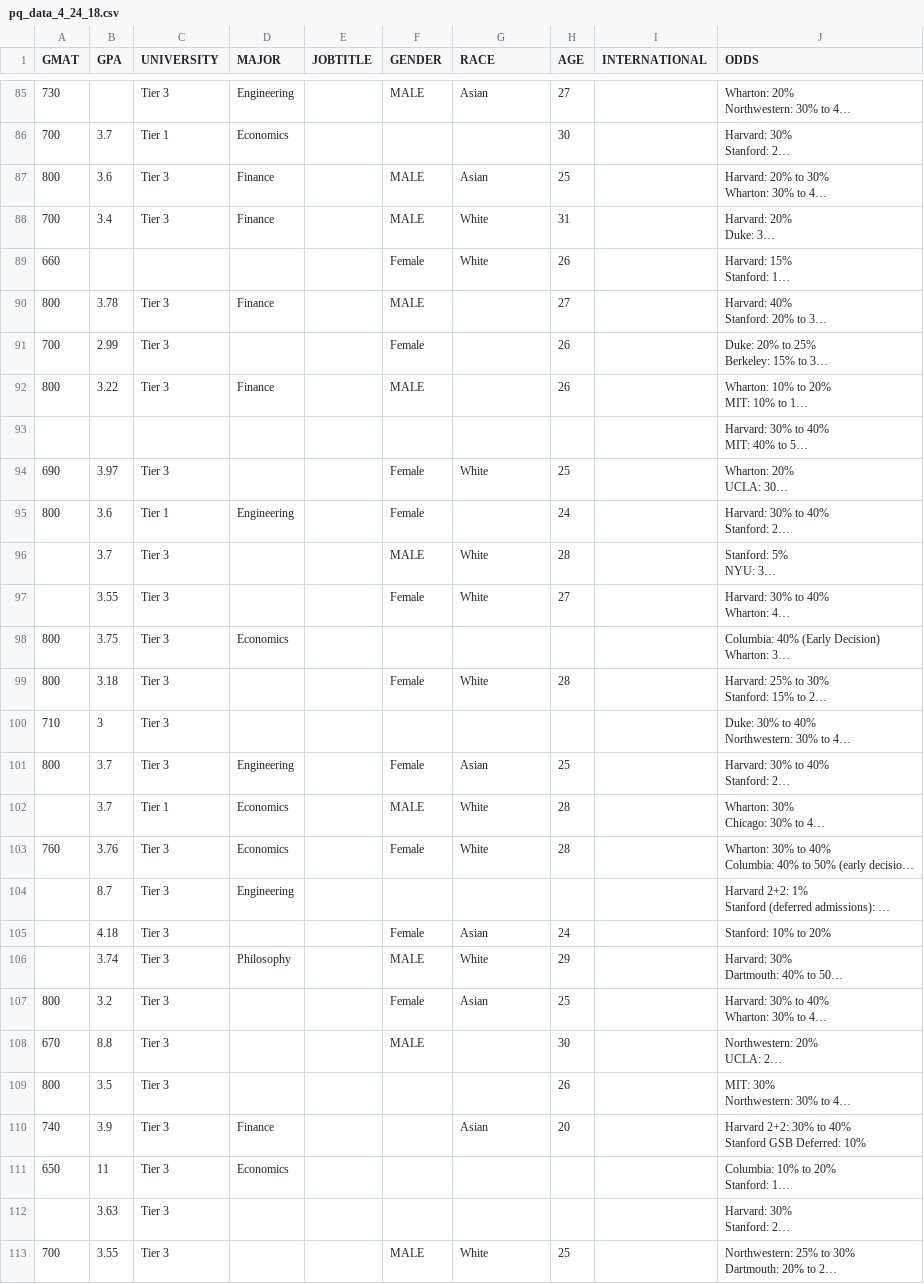
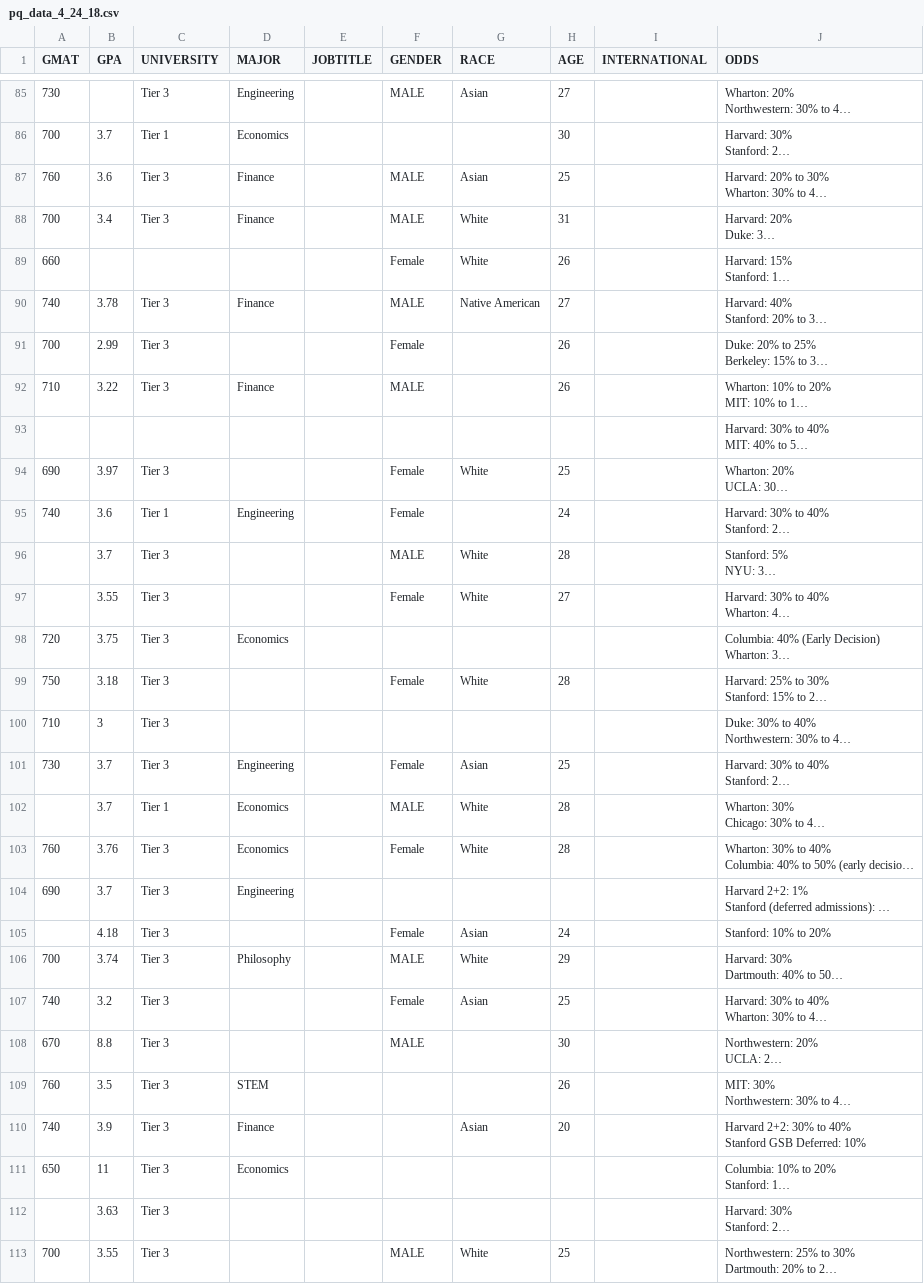
Before and after one commit to weallwegot/poets_quants_handicap, a CSV file: data_out/pq_data_4_24_18.csv, drawn as a sheet; only a part is shown, gaps mark what is left out; long unchanged cells end in …; the diff covers the shown part only; the diff names each change by its address in the sheet, - before the commit and + after, or states it on an @@ line.

Commit message:
manual clean up of a few data quality / conversion issues

```diff
--- a/data_out/pq_data_4_24_18.csv
+++ b/data_out/pq_data_4_24_18.csv
-A87 (GMAT): 800
+A87 (GMAT): 760
-A90 (GMAT): 800
+A90 (GMAT): 740
-G90 (RACE): (empty)
+G90 (RACE): Native American
-A92 (GMAT): 800
+A92 (GMAT): 710
-A95 (GMAT): 800
+A95 (GMAT): 740
-A98 (GMAT): 800
+A98 (GMAT): 720
-A99 (GMAT): 800
+A99 (GMAT): 750
-A101 (GMAT): 800
+A101 (GMAT): 730
-A104 (GMAT): (empty)
+A104 (GMAT): 690
-B104 (GPA): 8.7
+B104 (GPA): 3.7
-A106 (GMAT): (empty)
+A106 (GMAT): 700
-A107 (GMAT): 800
+A107 (GMAT): 740
-A109 (GMAT): 800
+A109 (GMAT): 760
-D109 (MAJOR): (empty)
+D109 (MAJOR): STEM
```
Also changed, not shown: 5 edited cells elsewhere in this file, data_out/pq_data_10_20_17.csv.
